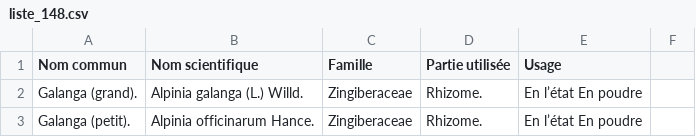
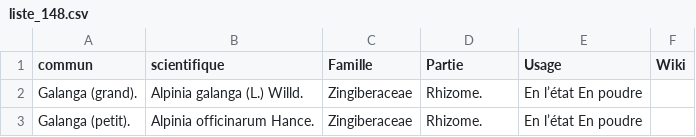
Before and after one commit to Romain1099/Herboristerie-2024, a CSV file: Ressources/liste_148.csv, drawn as a sheet; only a part is shown.

Commit message:
liste des 148 full latex

```diff
--- a/Ressources/liste_148.csv
+++ b/Ressources/liste_148.csv
@@ -1,2 +1,2 @@
-Nom commun,Nom scientifique,Famille,Partie utilisée,Usage
+commun,scientifique,Famille,Partie,Usage,Wiki
 Galanga (grand).,Alpinia galanga (L.) Willd.,Zingiberaceae,Rhizome.,En l’état En poudre
```
Also changed, not shown: 15 other files.
